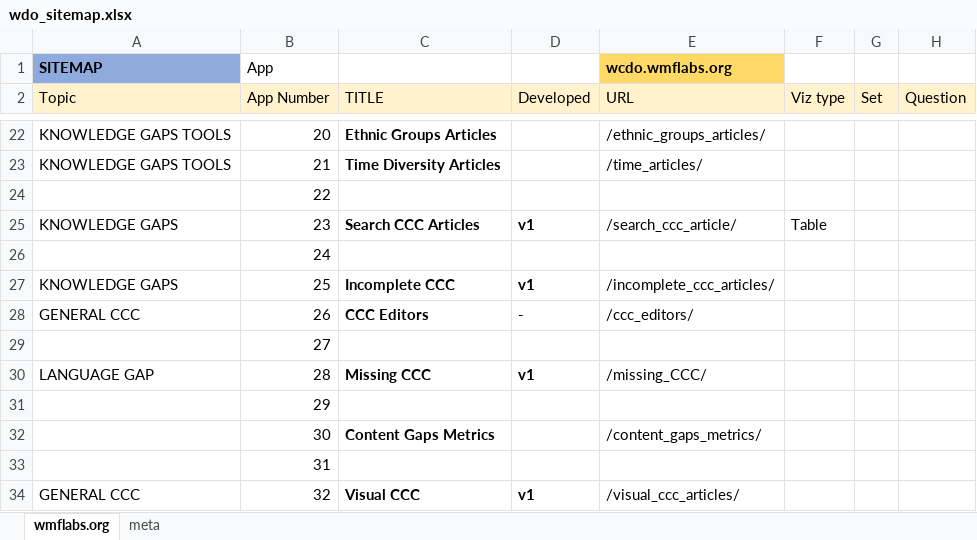
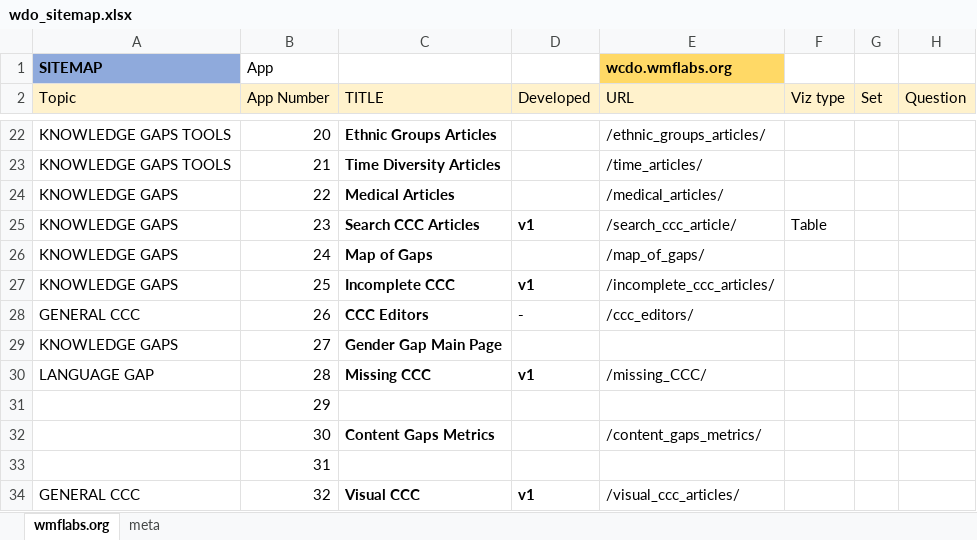
Before and after one commit to marcmiquel/WDO, an Excel workbook: docs/wdo_sitemap.xlsx, sheet wmflabs.org, drawn as a sheet; only a part is shown, gaps mark what is left out; values as stored, in another font and other column widths than the file's, no borders; table styles not drawn; the diff names each change by its address in the sheet, - before the commit and + after, or states it on an @@ line.

```diff
--- a/docs/wdo_sitemap.xlsx (sheet wmflabs.org)
+++ b/docs/wdo_sitemap.xlsx (sheet wmflabs.org)
-A24 (Topic): (empty)
+A24 (Topic): KNOWLEDGE GAPS
-C24 (TITLE): (empty)
+C24 (TITLE): Medical Articles
-E24 (URL): (empty)
+E24 (URL): /medical_articles/
-A26 (Topic): (empty)
+A26 (Topic): KNOWLEDGE GAPS
-C26 (TITLE): (empty)
+C26 (TITLE): Map of Gaps
-E26 (URL): (empty)
+E26 (URL): /map_of_gaps/
-A29 (Topic): (empty)
+A29 (Topic): KNOWLEDGE GAPS
-C29 (TITLE): (empty)
+C29 (TITLE): Gender Gap Main Page
```
Also changed, not shown: 3 other files.
